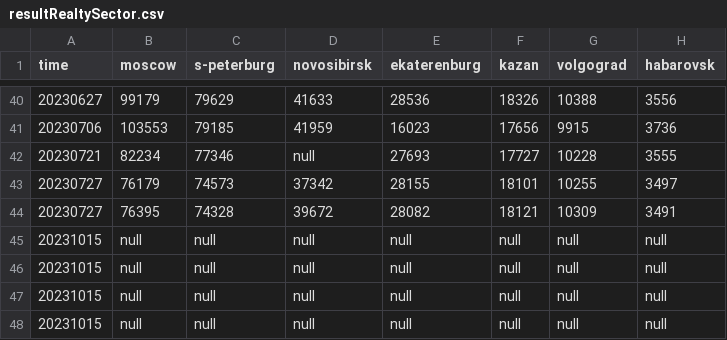
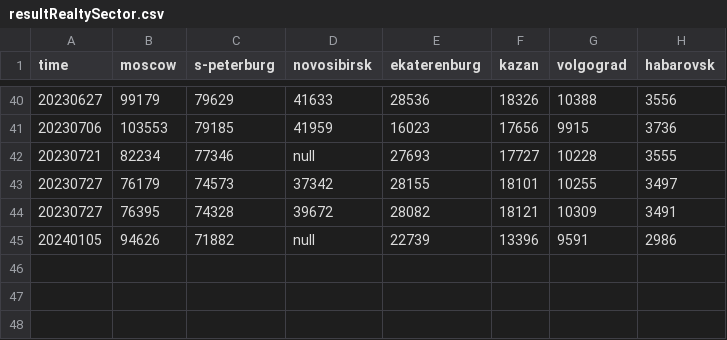
Before and after one commit to Shimadzusan/webDataCollector, a CSV file: resultRealtySector.csv, drawn as a sheet; only a part is shown, gaps mark what is left out.

```diff
--- a/resultRealtySector.csv
+++ b/resultRealtySector.csv
@@ -44,5 +44,2 @@ time;moscow;s-peterburg;novosibirsk;ekaterenburg;kazan;volgograd;habarovsk
 20230727;76395;74328;39672;28082;18121;10309;3491
-20231015;null;null;null;null;null;null;null
-20231015;null;null;null;null;null;null;null
-20231015;null;null;null;null;null;null;null
-20231015;null;null;null;null;null;null;null
+20240105;94626;71882;null;22739;13396;9591;2986
```
Also changed, not shown: avito.csv, 38 other files.
